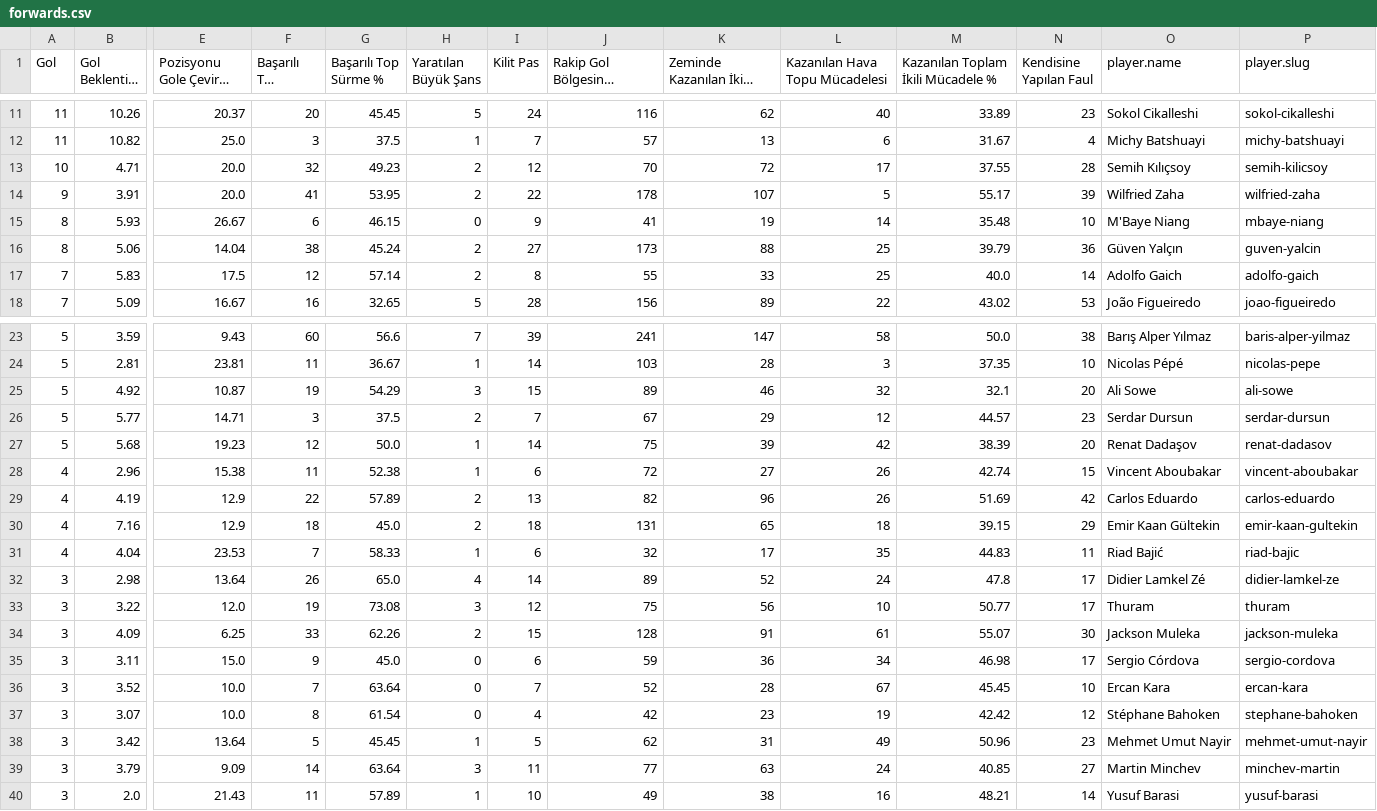
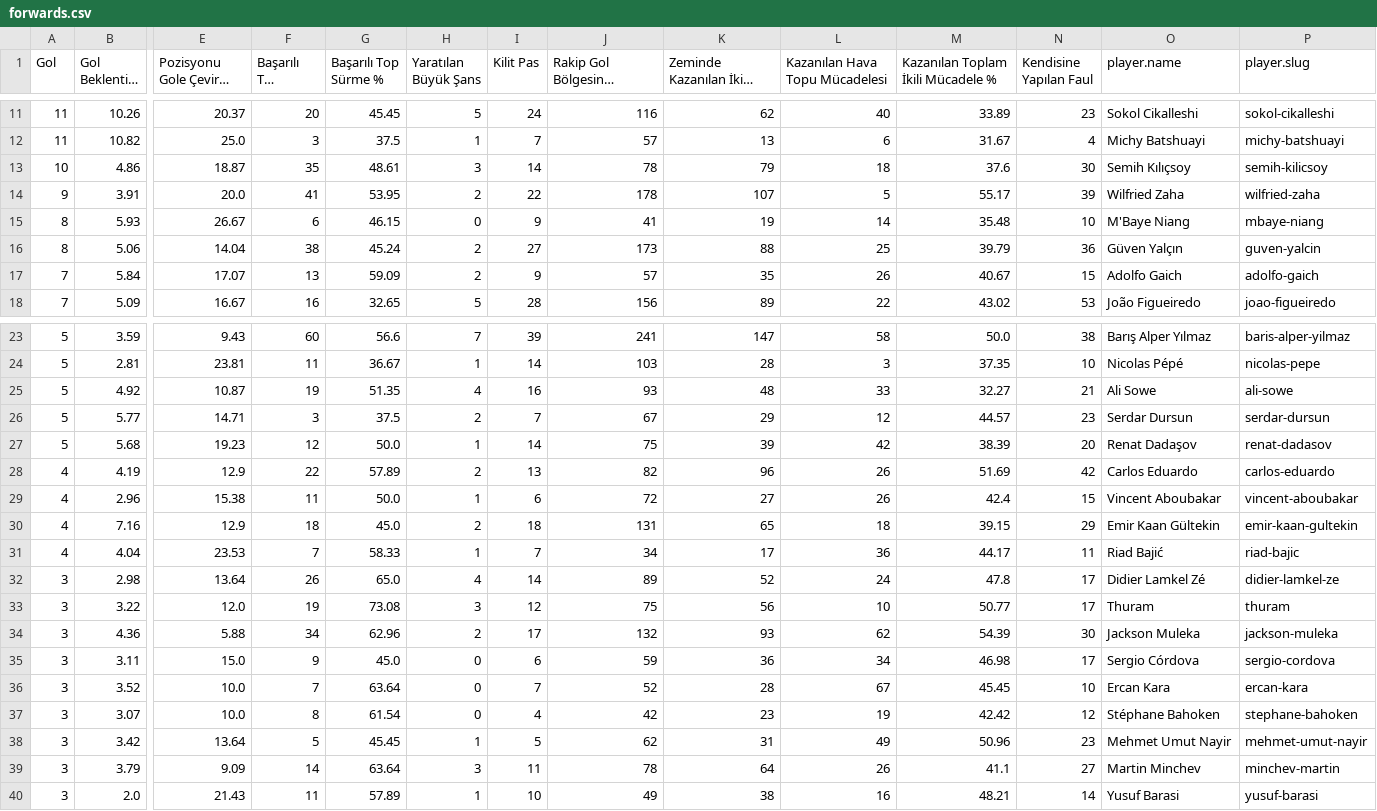
Before and after one commit to scatterradarcsv/csv_scatter_radar_total, a CSV file: forwards.csv, drawn as a sheet; only a part is shown, gaps mark what is left out; long unchanged cells end in …; removed rows and columns are numbered as before the commit, all else as after; rows hold the shown columns only; the diff names each change by its address in the sheet, - before the commit and + after, or states it on an @@ line.

Commit message:
Updated forwards.csv

```diff
--- a/forwards.csv
+++ b/forwards.csv
-row 13: 10 | 4.71 | 20.0 | 32 | 49.23 | 2 | 12 | 70 | 72 | 17 | 37.55 | 28 | Semih Kılıçsoy | semih-kilicsoy
+row 13: 10 | 4.86 | 18.87 | 35 | 48.61 | 3 | 14 | 78 | 79 | 18 | 37.6 | 30 | Semih Kılıçsoy | semih-kilicsoy
-row 17: 7 | 5.83 | 17.5 | 12 | 57.14 | 2 | 8 | 55 | 33 | 25 | 40.0 | 14 | Adolfo Gaich | adolfo-gaich
+row 17: 7 | 5.84 | 17.07 | 13 | 59.09 | 2 | 9 | 57 | 35 | 26 | 40.67 | 15 | Adolfo Gaich | adolfo-gaich
-G25 (Başarılı Top Sürme %): 54.29
+G25 (Başarılı Top Sürme %): 51.35
-H25 (Yaratılan Büyük Şans): 3
+H25 (Yaratılan Büyük Şans): 4
-I25 (Kilit Pas): 15
+I25 (Kilit Pas): 16
-J25: 89
+J25: 93
-K25 (Zeminde Kazanılan İkili Mücadele): 46
+K25 (Zeminde Kazanılan İkili Mücadele): 48
-L25 (Kazanılan Hava Topu Mücadelesi): 32
+L25 (Kazanılan Hava Topu Mücadelesi): 33
-M25: 32.1
+M25: 32.27
-N25 (Kendisine Yapılan Faul): 20
+N25 (Kendisine Yapılan Faul): 21
-row 28: 4 | 2.96 | 15.38 | 11 | 52.38 | 1 | 6 | 72 | 27 | 26 | 42.74 | 15 | Vincent Aboubakar | vincent-aboubakar
+row 29: 4 | 2.96 | 15.38 | 11 | 50.0 | 1 | 6 | 72 | 27 | 26 | 42.4 | 15 | Vincent Aboubakar | vincent-aboubakar
-I31 (Kilit Pas): 6
+I31 (Kilit Pas): 7
-J31: 32
+J31: 34
-L31 (Kazanılan Hava Topu Mücadelesi): 35
+L31 (Kazanılan Hava Topu Mücadelesi): 36
-M31: 44.83
+M31: 44.17
-row 34: 3 | 4.09 | 6.25 | 33 | 62.26 | 2 | 15 | 128 | 91 | 61 | 55.07 | 30 | Jackson Muleka | jackson-muleka
+row 34: 3 | 4.36 | 5.88 | 34 | 62.96 | 2 | 17 | 132 | 93 | 62 | 54.39 | 30 | Jackson Muleka | jackson-muleka
-J39: 77
+J39: 78
-K39 (Zeminde Kazanılan İkili Mücadele): 63
+K39 (Zeminde Kazanılan İkili Mücadele): 64
-L39 (Kazanılan Hava Topu Mücadelesi): 24
+L39 (Kazanılan Hava Topu Mücadelesi): 26
-M39: 40.85
+M39: 41.1
```
